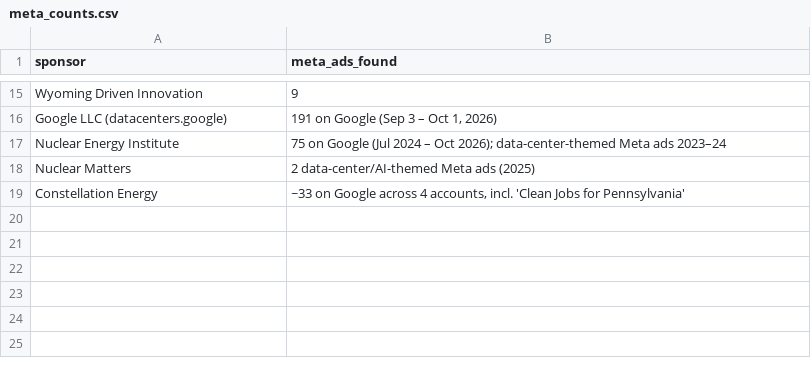
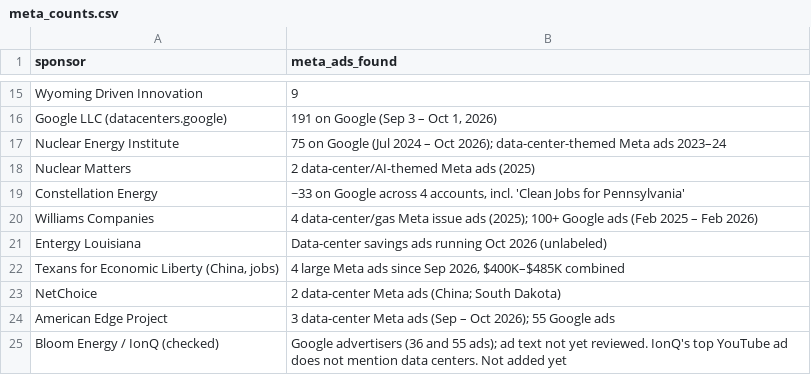
Before and after one commit to pdez90/dc_ads, a CSV file: data/meta_counts.csv, drawn as a sheet; only a part is shown, gaps mark what is left out; the diff names each change by its address in the sheet, - before the commit and + after, or states it on an @@ line.

```diff
--- a/data/meta_counts.csv
+++ b/data/meta_counts.csv
+row 20: Williams Companies | 4 data-center/gas Meta issue ads (2025); 100+ Google ads (Feb 2025 – Feb 2026)
+row 21: Entergy Louisiana | Data-center savings ads running Oct 2026 (unlabeled)
+row 22: Texans for Economic Liberty (China, jobs) | 4 large Meta ads since Sep 2026, $400K–$485K combined
+row 23: NetChoice | 2 data-center Meta ads (China; South Dakota)
+row 24: American Edge Project | 3 data-center Meta ads (Sep – Oct 2026); 55 Google ads
+row 25: Bloom Energy / IonQ (checked) | Google advertisers (36 and 55 ads); ad text not yet reviewed. IonQ's top YouTube ad does not mention data centers. Not added yet
```
Also changed, not shown: data/youtube_ads.csv, 13 other files.
